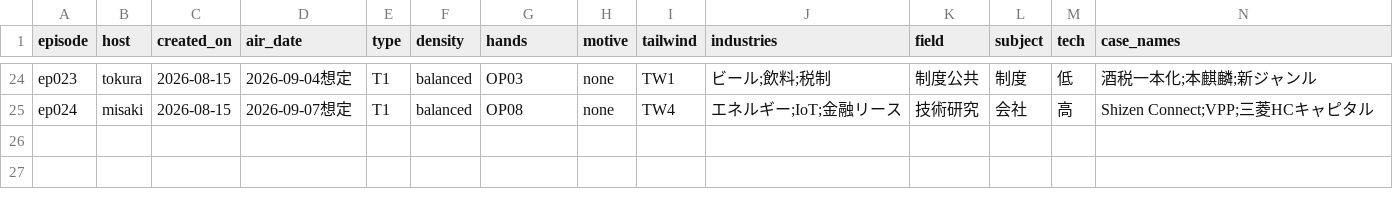
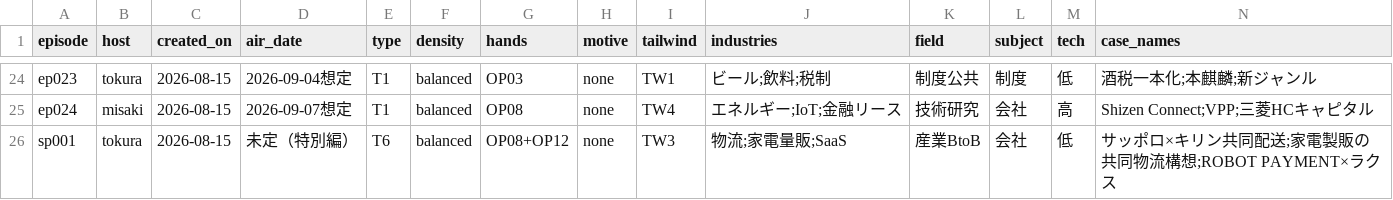
Before and after one commit to AtsushiSaito1980/sonote2026, a CSV file: ledger/episodes_log.csv, drawn as a sheet; only a part is shown, gaps mark what is left out; rows hold the shown columns only; the diff names each change by its address in the sheet, - before the commit and + after, or states it on an @@ line.

```diff
--- a/ledger/episodes_log.csv
+++ b/ledger/episodes_log.csv
+row 26: sp001 | tokura | 2026-08-15 | 未定（特別編） | T6 | balanced | OP08+OP12 | none | TW3 | 物流;家電量販;SaaS | 産業BtoB | 会社 | 低 | サッポロ×キリン共同配送;家電製販の共同物流構想;ROBOT PAYMENT×ラクス
```
Also changed, not shown: 45 other files.
